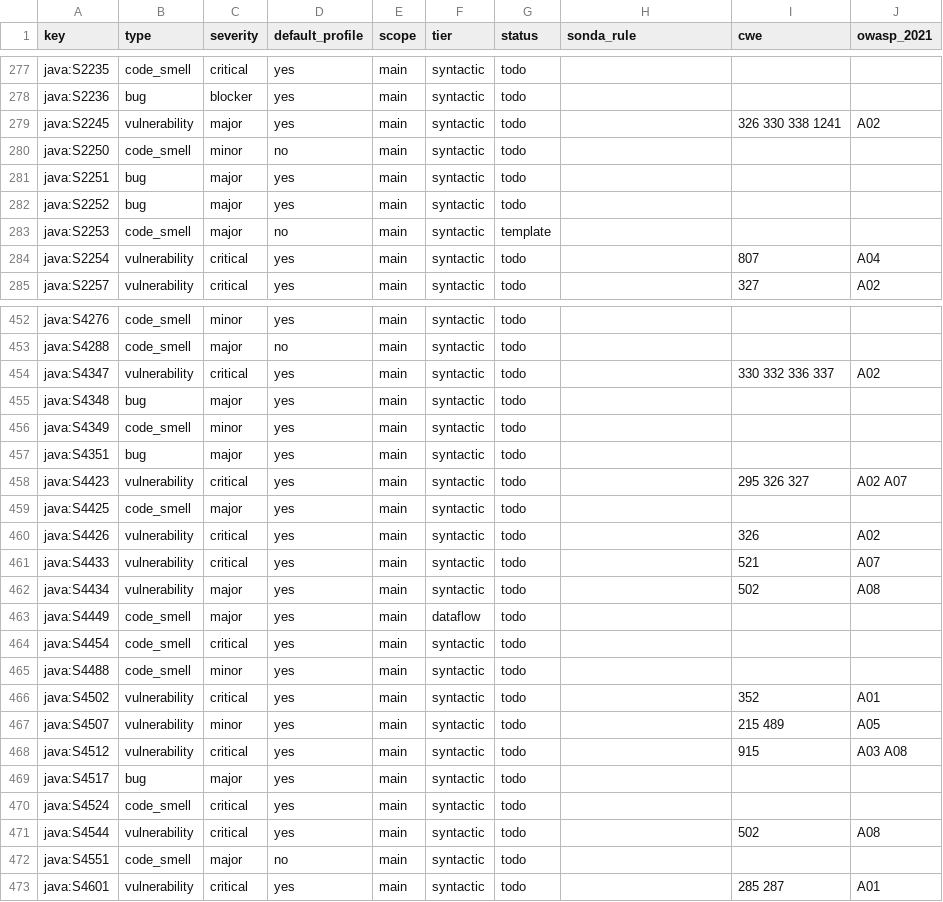
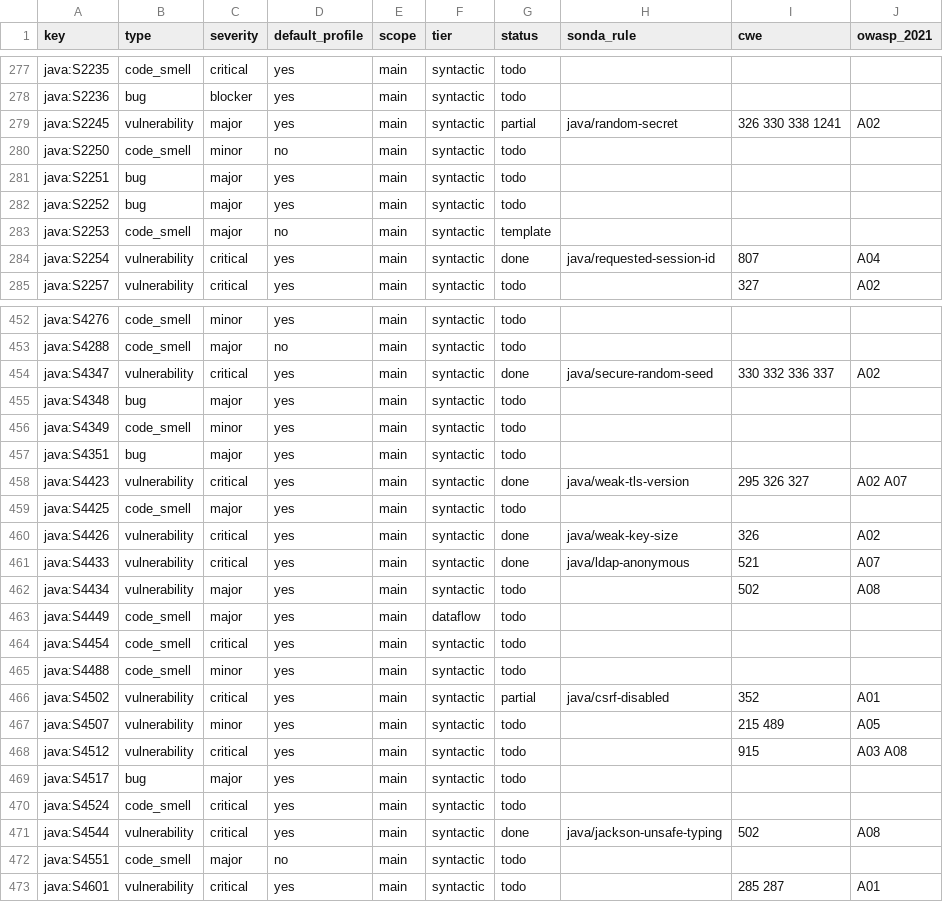
Before and after one commit to lvaoliveira/sonda, a CSV file: docs/sonar-parity/java.csv, drawn as a sheet; only a part is shown, gaps mark what is left out; the diff covers the shown part only.

Commit message:
feat: 32 Java security rules in the SonarQube parity effort (batch 6)
SQL built from strings, cookie flags, trust managers and hostname verifiers
that accept everything, weak hashes, ciphers, modes, TLS versions and key
sizes, unverified JWTs, disabled CSRF and session-fixation protection, CORS,
hard-coded credentials, world-accessible permissions and temp files, weak
random numbers, clear-text URLs, PATH-resolved commands, Jackson default
typing, and a few Spring and Android checks.

Run over Apache Commons Lang and Spring PetClinic: two hits were false
positives and are fixed (a property-key constant named *_PASSWORD, and a
class-level @RequestMapping that is only a path prefix). The same
property-key guard now applies to the Python credential rule.

```diff
--- a/docs/sonar-parity/java.csv
+++ b/docs/sonar-parity/java.csv
@@ -278,3 +278,3 @@ java:S2235,code_smell,critical,yes,main,syntactic,todo,,,
 java:S2236,bug,blocker,yes,main,syntactic,todo,,,
-java:S2245,vulnerability,major,yes,main,syntactic,todo,,326 330 338 1241,A02
+java:S2245,vulnerability,major,yes,main,syntactic,partial,java/random-secret,326 330 338 1241,A02
 java:S2250,code_smell,minor,no,main,syntactic,todo,,,
@@ -283,3 +283,3 @@ java:S2252,bug,major,yes,main,syntactic,todo,,,
 java:S2253,code_smell,major,no,main,syntactic,template,,,
-java:S2254,vulnerability,critical,yes,main,syntactic,todo,,807,A04
+java:S2254,vulnerability,critical,yes,main,syntactic,done,java/requested-session-id,807,A04
 java:S2257,vulnerability,critical,yes,main,syntactic,todo,,327,A02
@@ -453,3 +453,3 @@ java:S4276,code_smell,minor,yes,main,syntactic,todo,,,
 java:S4288,code_smell,major,no,main,syntactic,todo,,,
-java:S4347,vulnerability,critical,yes,main,syntactic,todo,,330 332 336 337,A02
+java:S4347,vulnerability,critical,yes,main,syntactic,done,java/secure-random-seed,330 332 336 337,A02
 java:S4348,bug,major,yes,main,syntactic,todo,,,
@@ -457,6 +457,6 @@ java:S4349,code_smell,minor,yes,main,syntactic,todo,,,
 java:S4351,bug,major,yes,main,syntactic,todo,,,
-java:S4423,vulnerability,critical,yes,main,syntactic,todo,,295 326 327,A02 A07
+java:S4423,vulnerability,critical,yes,main,syntactic,done,java/weak-tls-version,295 326 327,A02 A07
 java:S4425,code_smell,major,yes,main,syntactic,todo,,,
-java:S4426,vulnerability,critical,yes,main,syntactic,todo,,326,A02
-java:S4433,vulnerability,critical,yes,main,syntactic,todo,,521,A07
+java:S4426,vulnerability,critical,yes,main,syntactic,done,java/weak-key-size,326,A02
+java:S4433,vulnerability,critical,yes,main,syntactic,done,java/ldap-anonymous,521,A07
 java:S4434,vulnerability,major,yes,main,syntactic,todo,,502,A08
@@ -465,3 +465,3 @@ java:S4454,code_smell,critical,yes,main,syntactic,todo,,,
 java:S4488,code_smell,minor,yes,main,syntactic,todo,,,
-java:S4502,vulnerability,critical,yes,main,syntactic,todo,,352,A01
+java:S4502,vulnerability,critical,yes,main,syntactic,partial,java/csrf-disabled,352,A01
 java:S4507,vulnerability,minor,yes,main,syntactic,todo,,215 489,A05
@@ -470,3 +470,3 @@ java:S4517,bug,major,yes,main,syntactic,todo,,,
 java:S4524,code_smell,critical,yes,main,syntactic,todo,,,
-java:S4544,vulnerability,critical,yes,main,syntactic,todo,,502,A08
+java:S4544,vulnerability,critical,yes,main,syntactic,done,java/jackson-unsafe-typing,502,A08
 java:S4551,code_smell,major,no,main,syntactic,todo,,,
```
Also changed, not shown: 47 edited cells elsewhere in this file, 7 other files.
